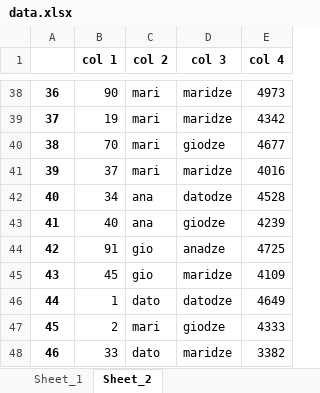
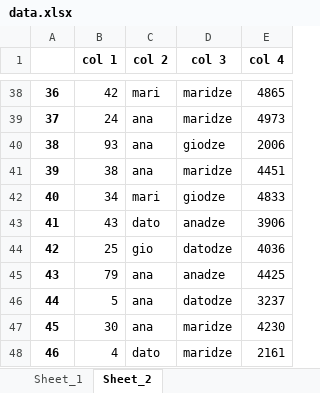
Before and after one commit to Rati1324/Machine-Learning, an Excel workbook: ML_Laboratory_6/data.xlsx, sheet Sheet_2, drawn as a sheet; only a part is shown, gaps mark what is left out; values as stored, in another font and other column widths than the file's, no borders; the diff covers the shown part only; the diff names each change by its address in the sheet, - before the commit and + after, or states it on an @@ line.

```diff
--- a/ML_Laboratory_6/data.xlsx (sheet Sheet_2)
+++ b/ML_Laboratory_6/data.xlsx (sheet Sheet_2)
-B38 (col 1): 90
+B38 (col 1): 42
-E38 (col 4): 4973
+E38 (col 4): 4865
-B39 (col 1): 19
+B39 (col 1): 24
-C39:C41 (col 2): mari
+C39:C41 (col 2): ana
-E39 (col 4): 4342
+E39 (col 4): 4973
-B40 (col 1): 70
+B40 (col 1): 93
-E40 (col 4): 4677
+E40 (col 4): 2006
-B41 (col 1): 37
+B41 (col 1): 38
-E41 (col 4): 4016
+E41 (col 4): 4451
-C42 (col 2): ana
+C42 (col 2): mari
-D42 (col 3): datodze
+D42 (col 3): giodze
-E42 (col 4): 4528
+E42 (col 4): 4833
-B43 (col 1): 40
+B43 (col 1): 43
-C43 (col 2): ana
+C43 (col 2): dato
-D43 (col 3): giodze
+D43 (col 3): anadze
-E43 (col 4): 4239
+E43 (col 4): 3906
-B44 (col 1): 91
+B44 (col 1): 25
-D44 (col 3): anadze
+D44 (col 3): datodze
-E44 (col 4): 4725
+E44 (col 4): 4036
-B45 (col 1): 45
+B45 (col 1): 79
-C45 (col 2): gio
+C45 (col 2): ana
-D45 (col 3): maridze
+D45 (col 3): anadze
-E45 (col 4): 4109
+E45 (col 4): 4425
-B46 (col 1): 1
+B46 (col 1): 5
-C46 (col 2): dato
+C46 (col 2): ana
-E46 (col 4): 4649
+E46 (col 4): 3237
-B47 (col 1): 2
+B47 (col 1): 30
-C47 (col 2): mari
+C47 (col 2): ana
-D47 (col 3): giodze
+D47 (col 3): maridze
-E47 (col 4): 4333
+E47 (col 4): 4230
-B48 (col 1): 33
+B48 (col 1): 4
-E48 (col 4): 3382
+E48 (col 4): 2161
```
Also changed, not shown: 136 edited cells elsewhere in this sheet, sheet Sheet_1, 18 other files.
